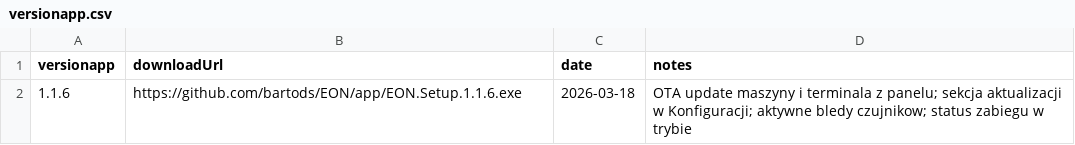
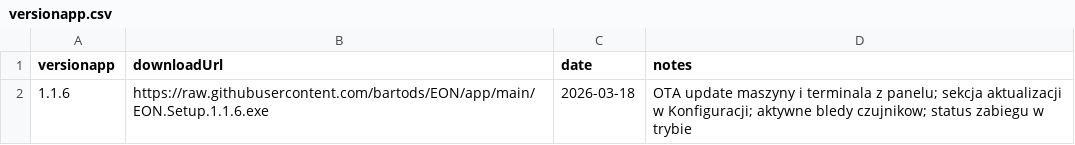
Before and after one commit to bartods/EON, a CSV file: app/versionapp.csv, drawn as a sheet.

Commit message:
Update versionapp.csv

```diff
--- a/app/versionapp.csv
+++ b/app/versionapp.csv
@@ -1,2 +1,2 @@
 versionapp,downloadUrl,date,notes
-1.1.6,https://github.com/bartods/EON/app/EON.Setup.1.1.6.exe,2026-03-18,OTA update maszyny i terminala z panelu; sekcja aktualizacji w Konfiguracji; aktywne bledy czujnikow; status zabiegu w trybie
+1.1.6,https://raw.githubusercontent.com/bartods/EON/app/main/EON.Setup.1.1.6.exe,2026-03-18,OTA update maszyny i terminala z panelu; sekcja aktualizacji w Konfiguracji; aktywne bledy czujnikow; status zabiegu w trybie
```
